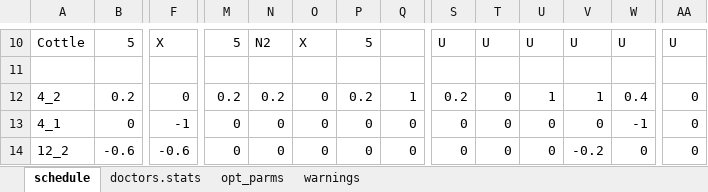
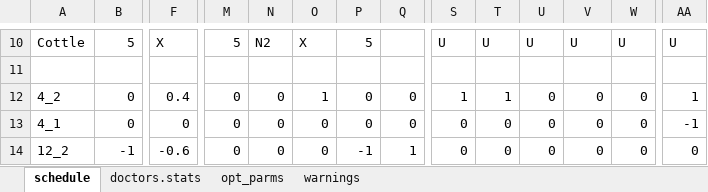
Before and after one commit to andbgr/doctor_scheduling, an Excel workbook: example/schedule.xlsx, sheet schedule, drawn as a sheet; only a part is shown, gaps mark what is left out; values as stored, in another font and other column widths than the file's, no cell formats; the diff covers the shown part only; the diff names each change by its address in the sheet, - before the commit and + after, or states it on an @@ line.

```diff
--- a/example/schedule.xlsx (sheet schedule)
+++ b/example/schedule.xlsx (sheet schedule)
-B12: 0.2
+B12: 0
-F12: 0
+F12: 0.4
-M12: 0.2
+M12: 0
-N12: 0.2
+N12: 0
-O12: 0
+O12: 1
-P12: 0.2
+P12: 0
-Q12: 1
+Q12: 0
-S12: 0.2
+S12: 1
-T12: 0
+T12: 1
-U12: 1
+U12: 0
-V12: 1
+V12: 0
-W12: 0.4
+W12: 0
-AA12: 0
+AA12: 1
-F13: -1
+F13: 0
-W13: -1
+W13: 0
-AA13: 0
+AA13: -1
-B14: -0.6
+B14: -1
-P14: 0
+P14: -1
-Q14: 0
+Q14: 1
-V14: -0.2
+V14: 0
```
Also changed, not shown: 1 added row, 1 removed row and 92 edited cells elsewhere in this sheet, sheet doctors.stats, sheet warnings, sheet opt_parms, cell formats.
